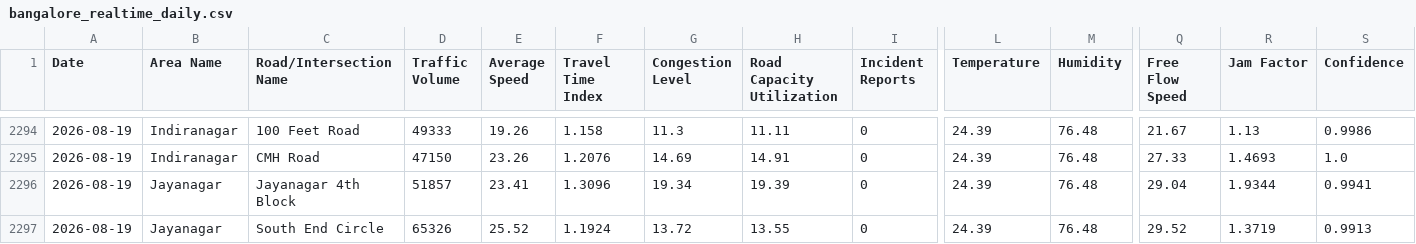
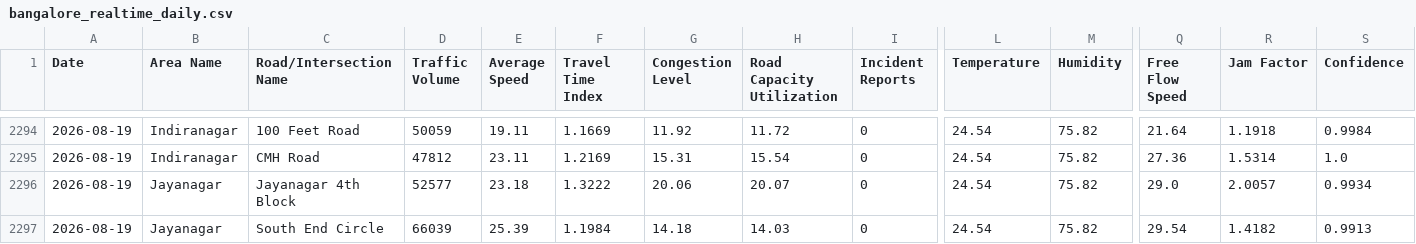
Before and after one commit to Deepa-chinnu/Research_traffic, a CSV file: RAC4_Revised/Realtime_Data_Collection/data/bangalore_realtime_daily.csv, drawn as a sheet; only a part is shown, gaps mark what is left out; the diff covers the shown part only; the diff names each change by its address in the sheet, - before the commit and + after, or states it on an @@ line.

```diff
--- a/RAC4_Revised/Realtime_Data_Collection/data/bangalore_realtime_daily.csv
+++ b/RAC4_Revised/Realtime_Data_Collection/data/bangalore_realtime_daily.csv
-D2294 (Traffic Volume): 49333
+D2294 (Traffic Volume): 50059
-E2294 (Average Speed): 19.26
+E2294 (Average Speed): 19.11
-F2294 (Travel Time Index): 1.158
+F2294 (Travel Time Index): 1.1669
-G2294 (Congestion Level): 11.3
+G2294 (Congestion Level): 11.92
-H2294 (Road Capacity Utilization): 11.11
+H2294 (Road Capacity Utilization): 11.72
-L2294:L2297 (Temperature): 24.39
+L2294:L2297 (Temperature): 24.54
-M2294:M2297 (Humidity): 76.48
+M2294:M2297 (Humidity): 75.82
-Q2294 (Free Flow Speed): 21.67
+Q2294 (Free Flow Speed): 21.64
-R2294 (Jam Factor): 1.13
+R2294 (Jam Factor): 1.1918
-S2294 (Confidence): 0.9986
+S2294 (Confidence): 0.9984
-D2295 (Traffic Volume): 47150
+D2295 (Traffic Volume): 47812
-E2295 (Average Speed): 23.26
+E2295 (Average Speed): 23.11
-F2295 (Travel Time Index): 1.2076
+F2295 (Travel Time Index): 1.2169
-G2295 (Congestion Level): 14.69
+G2295 (Congestion Level): 15.31
-H2295 (Road Capacity Utilization): 14.91
+H2295 (Road Capacity Utilization): 15.54
-Q2295 (Free Flow Speed): 27.33
+Q2295 (Free Flow Speed): 27.36
-R2295 (Jam Factor): 1.4693
+R2295 (Jam Factor): 1.5314
-D2296 (Traffic Volume): 51857
+D2296 (Traffic Volume): 52577
-E2296 (Average Speed): 23.41
+E2296 (Average Speed): 23.18
-F2296 (Travel Time Index): 1.3096
+F2296 (Travel Time Index): 1.3222
-G2296 (Congestion Level): 19.34
+G2296 (Congestion Level): 20.06
-H2296 (Road Capacity Utilization): 19.39
+H2296 (Road Capacity Utilization): 20.07
-Q2296 (Free Flow Speed): 29.04
+Q2296 (Free Flow Speed): 29.0
-R2296 (Jam Factor): 1.9344
+R2296 (Jam Factor): 2.0057
-S2296 (Confidence): 0.9941
+S2296 (Confidence): 0.9934
-D2297 (Traffic Volume): 65326
+D2297 (Traffic Volume): 66039
-E2297 (Average Speed): 25.52
+E2297 (Average Speed): 25.39
-F2297 (Travel Time Index): 1.1924
+F2297 (Travel Time Index): 1.1984
-G2297 (Congestion Level): 13.72
+G2297 (Congestion Level): 14.18
-H2297 (Road Capacity Utilization): 13.55
+H2297 (Road Capacity Utilization): 14.03
-Q2297 (Free Flow Speed): 29.52
+Q2297 (Free Flow Speed): 29.54
-R2297 (Jam Factor): 1.3719
+R2297 (Jam Factor): 1.4182
```
Also changed, not shown: 112 edited cells elsewhere in this file, 1 other file.
